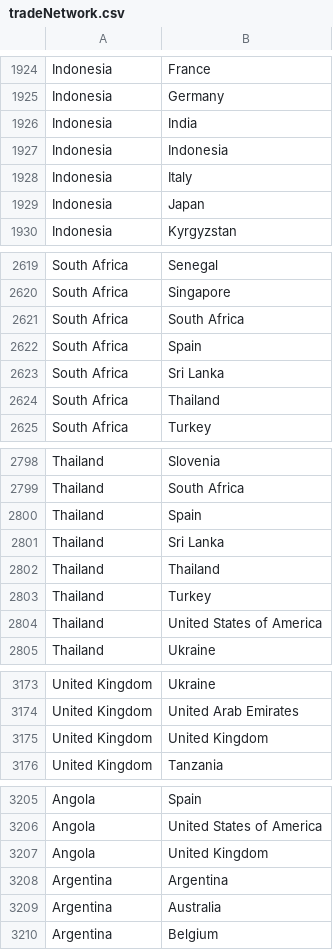
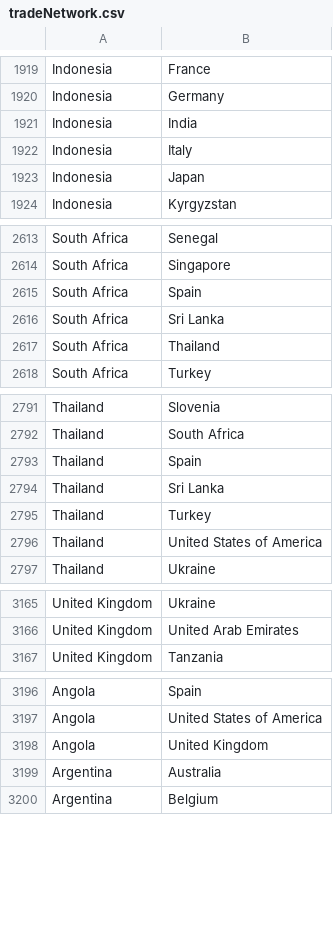
Before and after one commit to dmasad/riskworld, a CSV file: data/tradeNetwork.csv, drawn as a sheet; only a part is shown, gaps mark what is left out; the diff covers the shown part only; the diff names each change by its address in the sheet, - before the commit and + after, or states it on an @@ line.

```diff
--- a/data/tradeNetwork.csv
+++ b/data/tradeNetwork.csv
-row 1927: Indonesia | Indonesia
-row 2621: South Africa | South Africa
-row 2802: Thailand | Thailand
-row 3175: United Kingdom | United Kingdom
-row 3208: Argentina | Argentina
```
Also changed, not shown: 10 removed rows elsewhere in this file, 6 other files.
